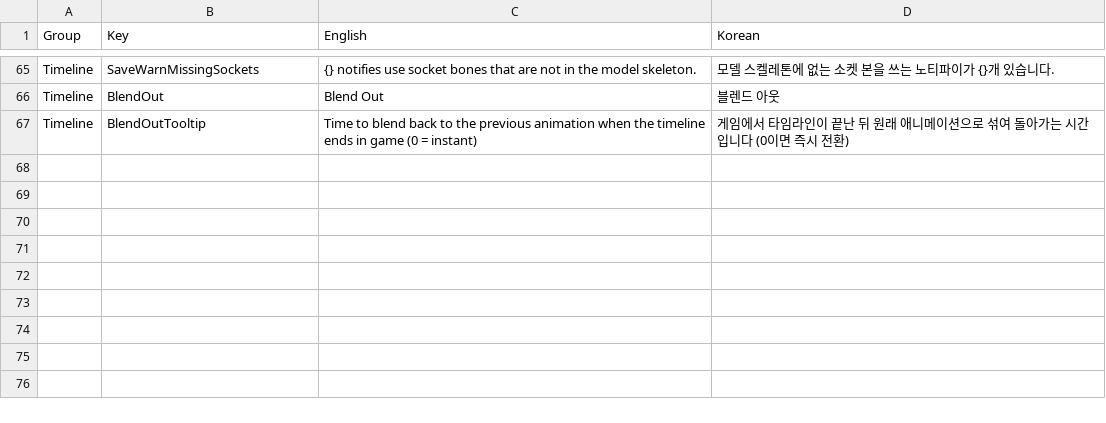
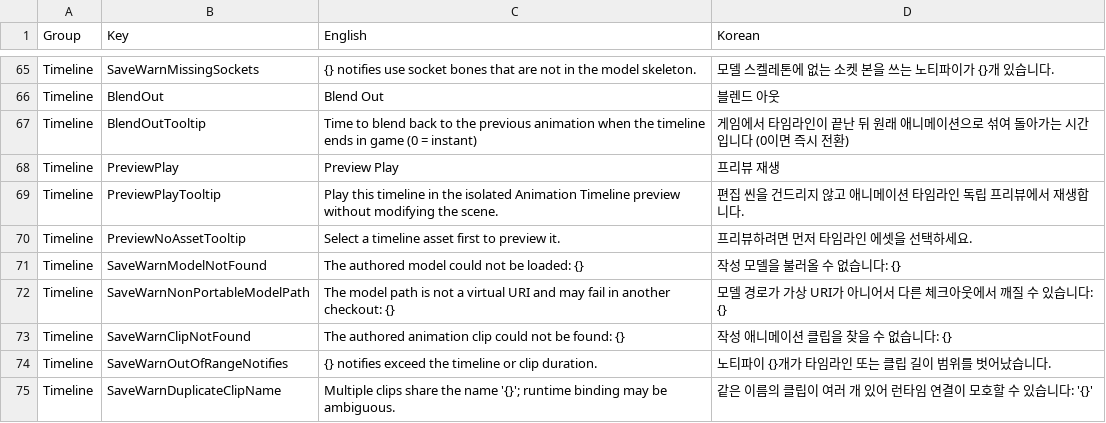
Before and after one commit to Bamtoliya/BamEngine, a CSV file: Editor/Resources/Data/Localization/Editor.Timeline.csv, drawn as a sheet; only a part is shown, gaps mark what is left out.

```diff
--- a/Editor/Resources/Data/Localization/Editor.Timeline.csv
+++ b/Editor/Resources/Data/Localization/Editor.Timeline.csv
@@ -67 +67,9 @@ Timeline,BlendOut,Blend Out,블렌드 아웃
 Timeline,BlendOutTooltip,Time to blend back to the previous animation when the timeline ends in game (0 = instant),게임에서 타임라인이 끝난 뒤 원래 애니메이션으로 섞여 돌아가는 시간입니다 (0이면 즉시 전환)
+Timeline,PreviewPlay,Preview Play,프리뷰 재생
+Timeline,PreviewPlayTooltip,Play this timeline in the isolated Animation Timeline preview without modifying the scene.,편집 씬을 건드리지 않고 애니메이션 타임라인 독립 프리뷰에서 재생합니다.
+Timeline,PreviewNoAssetTooltip,Select a timeline asset first to preview it.,프리뷰하려면 먼저 타임라인 에셋을 선택하세요.
+Timeline,SaveWarnModelNotFound,The authored model could not be loaded: {},작성 모델을 불러올 수 없습니다: {}
+Timeline,SaveWarnNonPortableModelPath,The model path is not a virtual URI and may fail in another checkout: {},모델 경로가 가상 URI가 아니어서 다른 체크아웃에서 깨질 수 있습니다: {}
+Timeline,SaveWarnClipNotFound,The authored animation clip could not be found: {},작성 애니메이션 클립을 찾을 수 없습니다: {}
+Timeline,SaveWarnOutOfRangeNotifies,{} notifies exceed the timeline or clip duration.,노티파이 {}개가 타임라인 또는 클립 길이 범위를 벗어났습니다.
+Timeline,SaveWarnDuplicateClipName,Multiple clips share the name '{}'; runtime binding may be ambiguous.,같은 이름의 클립이 여러 개 있어 런타임 연결이 모호할 수 있습니다: '{}'
```
Also changed, not shown: 21 other files.
